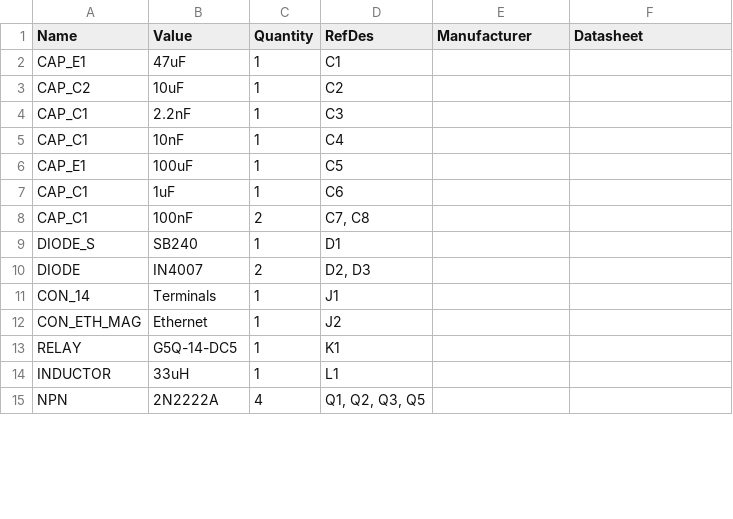
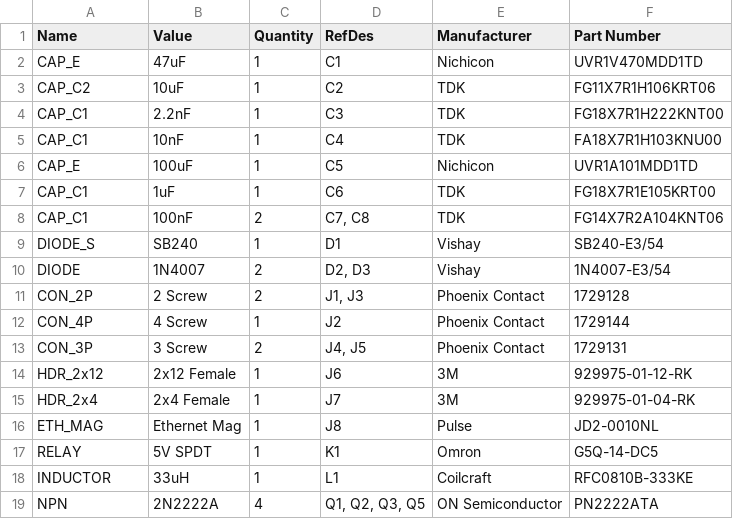
Before and after one commit to chrispalmeri/access-control, a CSV file: board/bom.csv, drawn as a sheet; only a part is shown; the diff covers the shown part only.

```diff
--- a/board/bom.csv
+++ b/board/bom.csv
@@ -1,15 +1,19 @@
-"Name","Value","Quantity","RefDes","Manufacturer","Datasheet"
-"CAP_E1","47uF","1","C1","",""
-"CAP_C2","10uF","1","C2","",""
-"CAP_C1","2.2nF","1","C3","",""
-"CAP_C1","10nF","1","C4","",""
-"CAP_E1","100uF","1","C5","",""
-"CAP_C1","1uF","1","C6","",""
-"CAP_C1","100nF","2","C7, C8","",""
-"DIODE_S","SB240","1","D1","",""
-"DIODE","IN4007","2","D2, D3","",""
-"CON_14","Terminals","1","J1","",""
-"CON_ETH_MAG","Ethernet","1","J2","",""
-"RELAY","G5Q-14-DC5","1","K1","",""
-"INDUCTOR","33uH","1","L1","",""
-"NPN","2N2222A","4","Q1, Q2, Q3, Q5","",""
+Name,Value,Quantity,RefDes,Manufacturer,Part Number
+CAP_E,47uF,1,C1,Nichicon,UVR1V470MDD1TD
+CAP_C2,10uF,1,C2,TDK,FG11X7R1H106KRT06
+CAP_C1,2.2nF,1,C3,TDK,FG18X7R1H222KNT00
+CAP_C1,10nF,1,C4,TDK,FA18X7R1H103KNU00
+CAP_E,100uF,1,C5,Nichicon,UVR1A101MDD1TD
+CAP_C1,1uF,1,C6,TDK,FG18X7R1E105KRT00
+CAP_C1,100nF,2,"C7, C8",TDK,FG14X7R2A104KNT06
+DIODE_S,SB240,1,D1,Vishay,SB240-E3/54
+DIODE,1N4007,2,"D2, D3",Vishay,1N4007-E3/54
+CON_2P,2 Screw,2,"J1, J3",Phoenix Contact,1729128
+CON_4P,4 Screw,1,J2,Phoenix Contact,1729144
+CON_3P,3 Screw,2,"J4, J5",Phoenix Contact,1729131
+HDR_2x12,2x12 Female,1,J6,3M,929975-01-12-RK
+HDR_2x4,2x4 Female,1,J7,3M,929975-01-04-RK
+ETH_MAG,Ethernet Mag,1,J8,Pulse,JD2-0010NL
+RELAY,5V SPDT,1,K1,Omron,G5Q-14-DC5
+INDUCTOR,33uH,1,L1,Coilcraft,RFC0810B-333KE
+NPN,2N2222A,4,"Q1, Q2, Q3, Q5",ON Semiconductor,PN2222ATA
```
Also changed, not shown: 1 added row, 2 removed rows and 17 edited cells elsewhere in this file, 9 other files.
